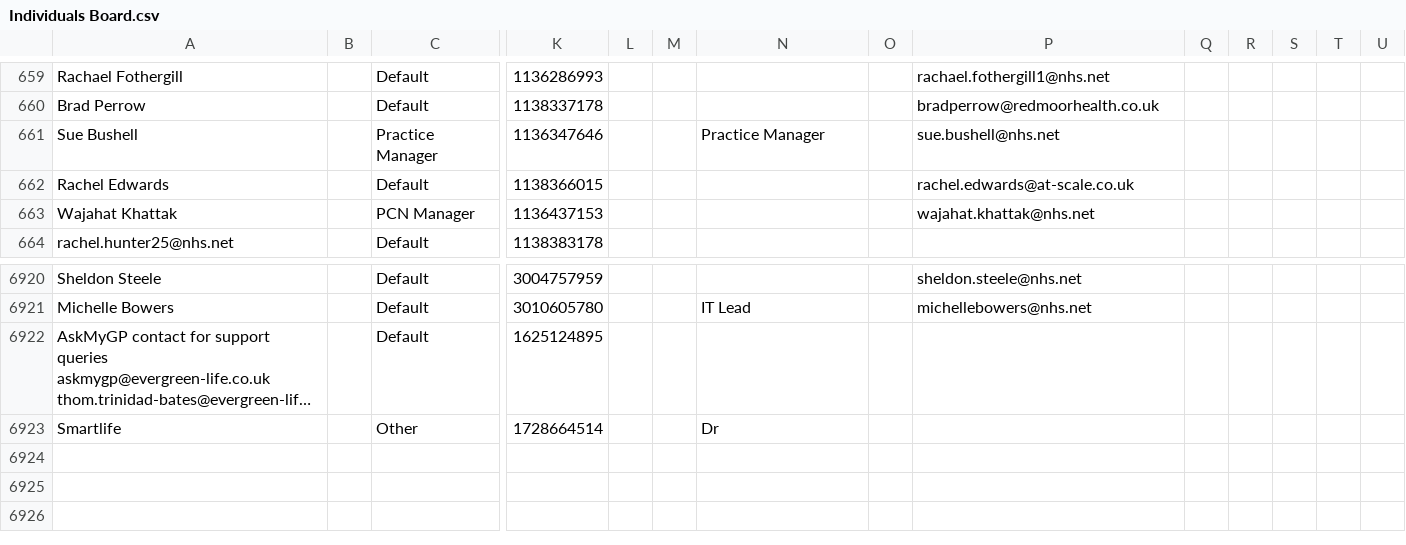
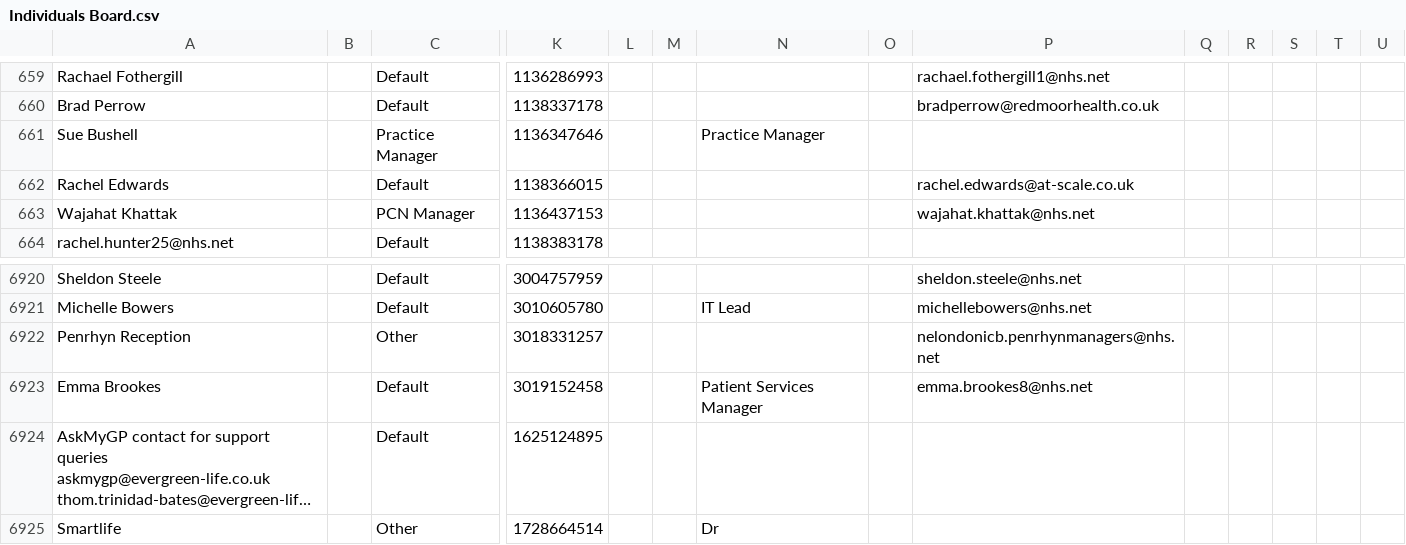
Before and after one commit to JCRedmoorHealth/vercel-mcp-python, a CSV file: Boards data/Individuals Board.csv, drawn as a sheet; only a part is shown, gaps mark what is left out; long unchanged cells end in …; rows hold the shown columns only; the diff names each change by its address in the sheet, - before the commit and + after, or states it on an @@ line.

```diff
--- a/Boards data/Individuals Board.csv
+++ b/Boards data/Individuals Board.csv
-P661: sue.bushell@nhs.net
+P661: (empty)
+row 6922: Penrhyn Reception |  | Other | 3018331257 |  |  |  |  | nelondonicb.penrhynmanagers@nhs.net
+row 6923: Emma Brookes |  | Default | 3019152458 |  |  | Patient Services Manager |  | emma.brookes8@nhs.net
```
Also changed, not shown: Boards data/InvoicesAndCollections.csv, Boards data/OpportunitiesBoard.csv, 2 other files.
